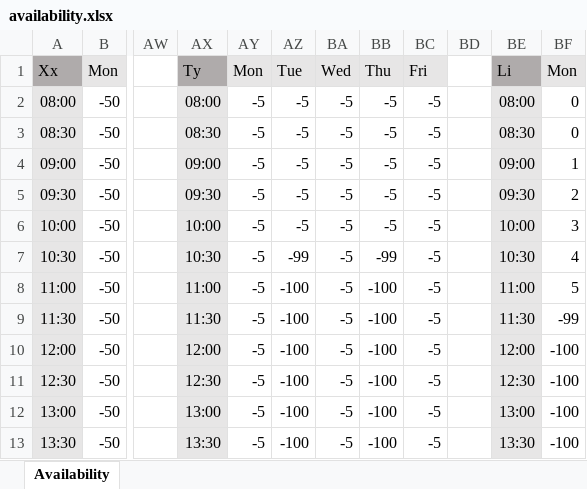
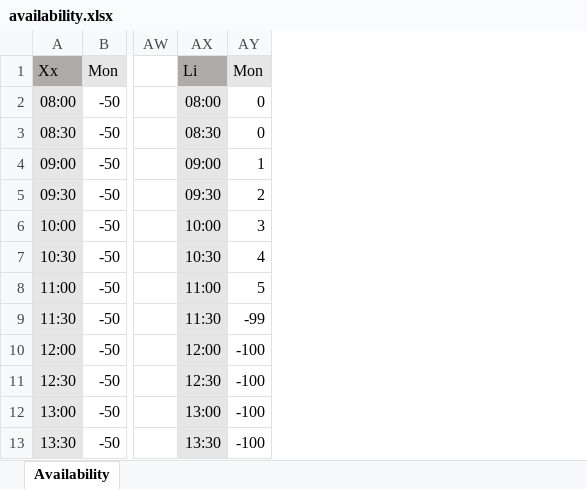
Before and after one commit to jsnhu/life-collegium-schedule, an Excel workbook: availability.xlsx, sheet Availability, drawn as a sheet; only a part is shown, gaps mark what is left out; values as stored, in another font and other column widths than the file's, no borders; conditional formats not drawn; the diff names each change by its address in the sheet, - before the commit and + after, or states it on an @@ line.

```diff
--- a/availability.xlsx (sheet Availability)
+++ b/availability.xlsx (sheet Availability)
-column AY, rows 1-13: Mon | -5 | -5 | -5 | -5 | -5 | -5 | -5 | -5 | -5 | -5 | -5 | -5
-column AZ, rows 1-13: Tue | -5 | -5 | -5 | -5 | -5 | -99 | -100 | -100 | -100 | -100 | -100 | -100
-column BA, rows 1-13: Wed | -5 | -5 | -5 | -5 | -5 | -5 | -5 | -5 | -5 | -5 | -5 | -5
-column BB, rows 1-13: Thu | -5 | -5 | -5 | -5 | -5 | -99 | -100 | -100 | -100 | -100 | -100 | -100
-column BC, rows 1-13: Fri | -5 | -5 | -5 | -5 | -5 | -5 | -5 | -5 | -5 | -5 | -5 | -5
-column BD, empty
-column BE, rows 1-13: Li | 08:00 | 08:30 | 09:00 | 09:30 | 10:00 | 10:30 | 11:00 | 11:30 | 12:00 | 12:30 | 13:00 | 13:30
-AX1: Ty
+AX1: Li
```
Also changed, not shown: 1 other file.
